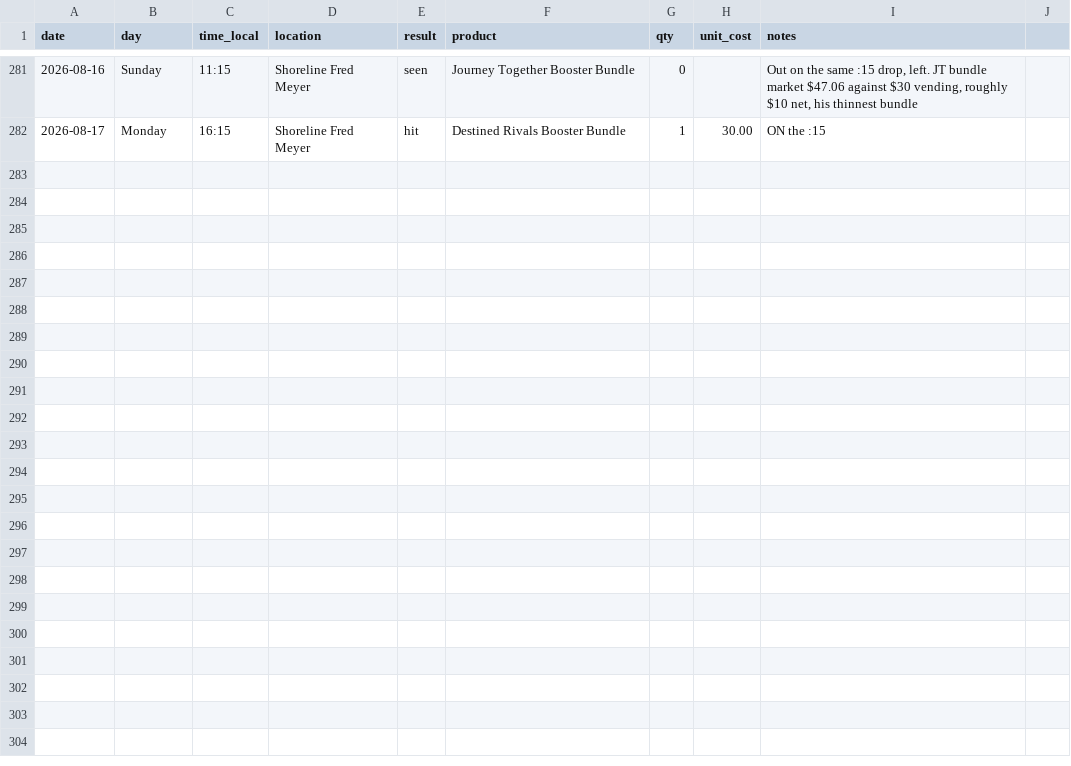
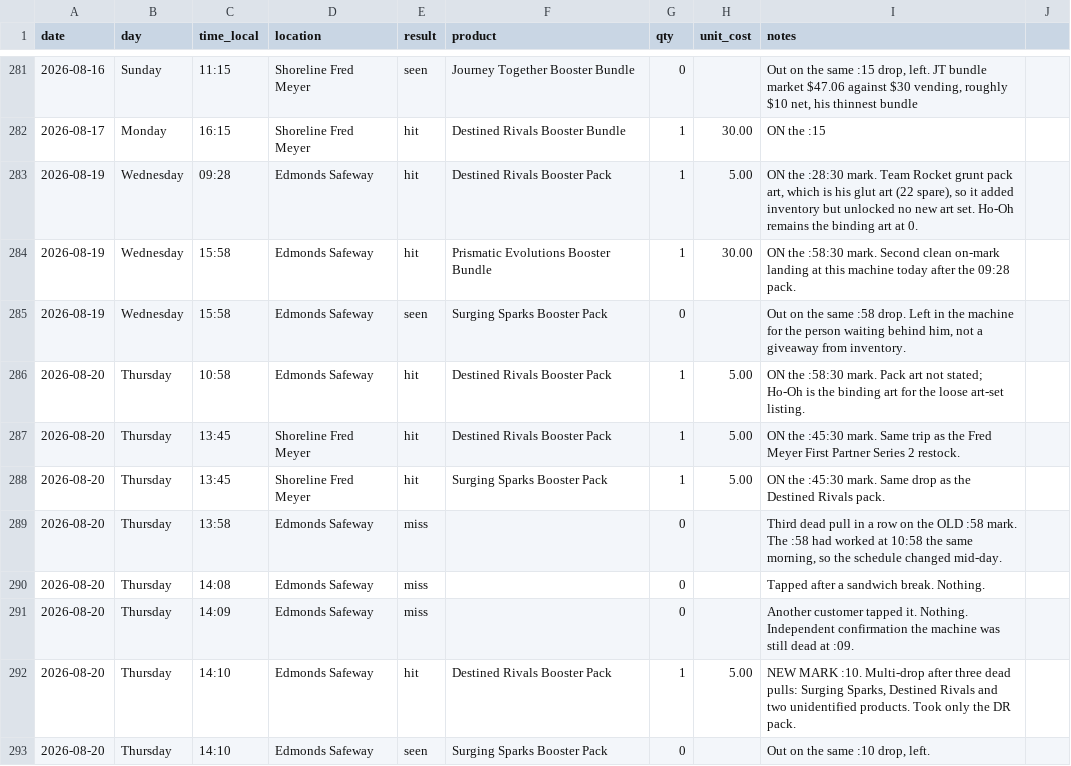
Before and after one commit to IsoscelesKr4mer/pokestonks, a CSV file: data/drop_log.csv, drawn as a sheet; only a part is shown, gaps mark what is left out; the diff covers the shown part only.

```diff
--- a/data/drop_log.csv
+++ b/data/drop_log.csv
@@ -282 +282,12 @@ date,day,time_local,location,result,product,qty,unit_cost,notes
 2026-08-17,Monday,16:15,Shoreline Fred Meyer,hit,Destined Rivals Booster Bundle,1,30.00,"ON the :15"
+2026-08-19,Wednesday,09:28,Edmonds Safeway,hit,Destined Rivals Booster Pack,1,5.00,"ON the :28:30 mark. Team Rocket grunt pack art, which is his glut art (22 spare), so it added inventory but unlocked no new art set. Ho-Oh remains the binding art at 0."
+2026-08-19,Wednesday,15:58,Edmonds Safeway,hit,Prismatic Evolutions Booster Bundle,1,30.00,"ON the :58:30 mark. Second clean on-mark landing at this machine today after the 09:28 pack."
+2026-08-19,Wednesday,15:58,Edmonds Safeway,seen,Surging Sparks Booster Pack,0,,"Out on the same :58 drop. Left in the machine for the person waiting behind him, not a giveaway from inventory."
+2026-08-20,Thursday,10:58,Edmonds Safeway,hit,Destined Rivals Booster Pack,1,5.00,"ON the :58:30 mark. Pack art not stated; Ho-Oh is the binding art for the loose art-set listing."
+2026-08-20,Thursday,13:45,Shoreline Fred Meyer,hit,Destined Rivals Booster Pack,1,5.00,"ON the :45:30 mark. Same trip as the Fred Meyer First Partner Series 2 restock."
+2026-08-20,Thursday,13:45,Shoreline Fred Meyer,hit,Surging Sparks Booster Pack,1,5.00,"ON the :45:30 mark. Same drop as the Destined Rivals pack."
+2026-08-20,Thursday,13:58,Edmonds Safeway,miss,,0,,"Third dead pull in a row on the OLD :58 mark. The :58 had worked at 10:58 the same morning, so the schedule changed mid-day."
+2026-08-20,Thursday,14:08,Edmonds Safeway,miss,,0,,"Tapped after a sandwich break. Nothing."
+2026-08-20,Thursday,14:09,Edmonds Safeway,miss,,0,,"Another customer tapped it. Nothing. Independent confirmation the machine was still dead at :09."
+2026-08-20,Thursday,14:10,Edmonds Safeway,hit,Destined Rivals Booster Pack,1,5.00,"NEW MARK :10. Multi-drop after three dead pulls: Surging Sparks, Destined Rivals and two unidentified products. Took only the DR pack."
+2026-08-20,Thursday,14:10,Edmonds Safeway,seen,Surging Sparks Booster Pack,0,,"Out on the same :10 drop, left."
```
Also changed, not shown: 10 added rows elsewhere in this file, 1 other file.
